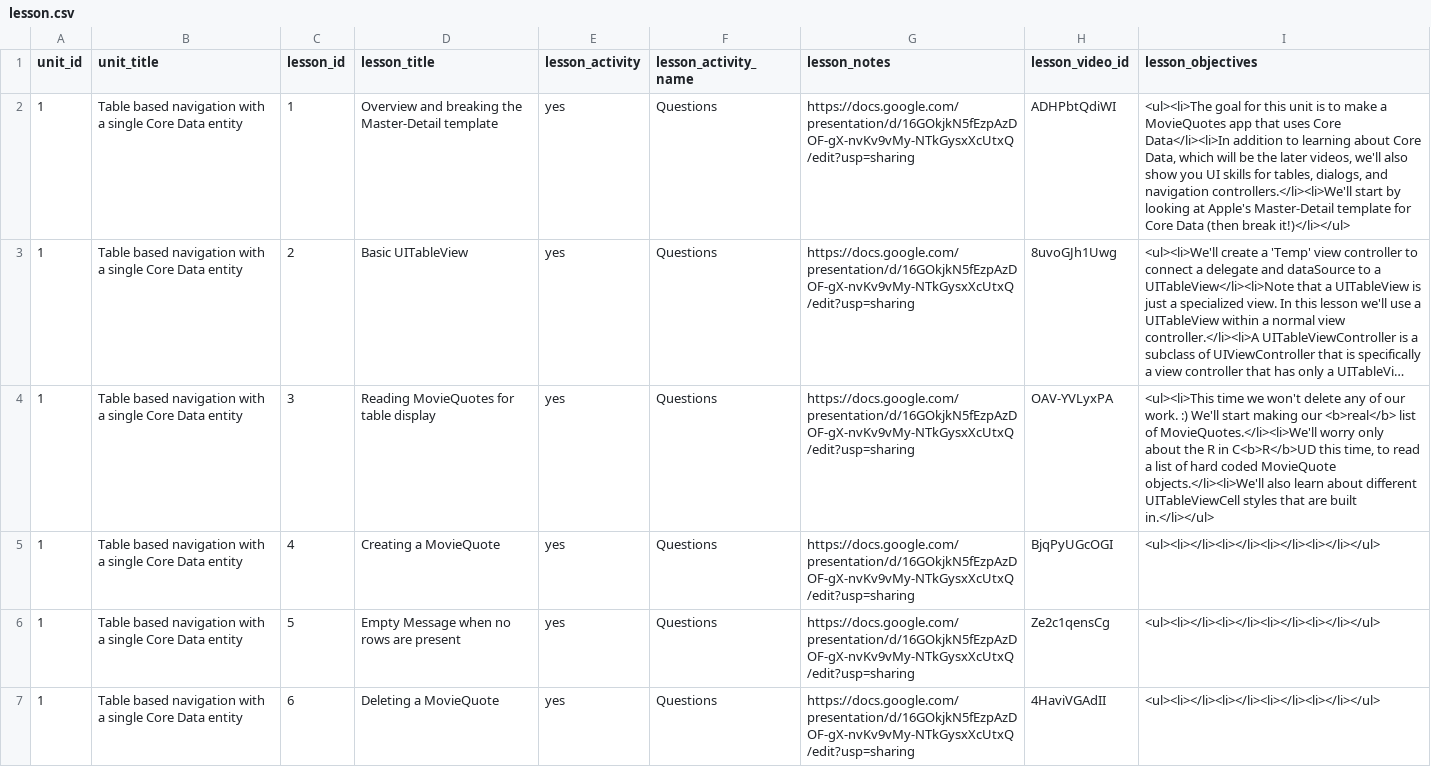
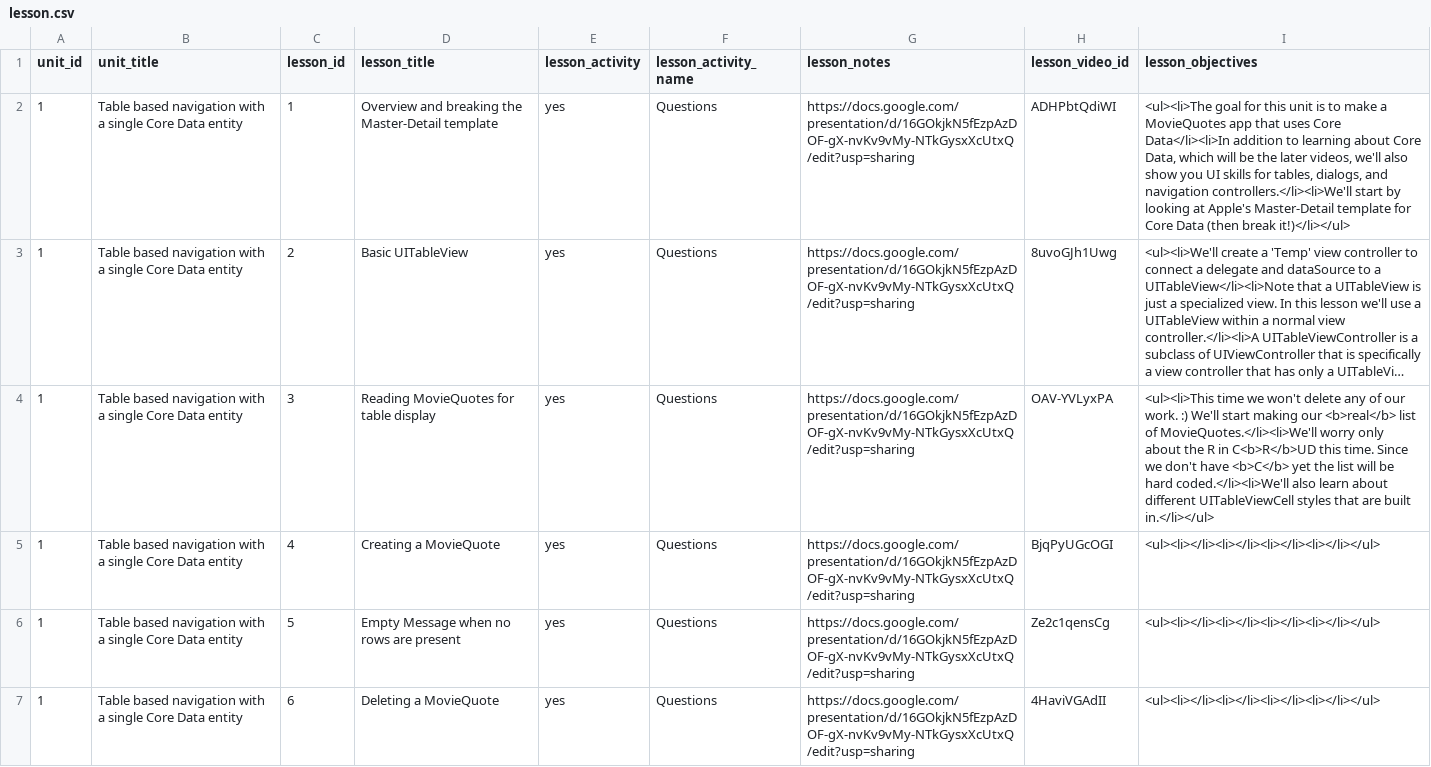
Before and after one commit to Rosebotics/RoseboticsWeb, a CSV file: courses/ios-core-data/data/lesson.csv, drawn as a sheet; only a part is shown; long unchanged cells end in …; the diff names each change by its address in the sheet, - before the commit and + after, or states it on an @@ line.

```diff
--- a/courses/ios-core-data/data/lesson.csv
+++ b/courses/ios-core-data/data/lesson.csv
-I4 (lesson_objectives): …C<b>R</b>UD this time, to read a list of hard coded MovieQuote objects.</li><li>We'll also learn…
+I4 (lesson_objectives): …C<b>R</b>UD this time. Since we don't have <b>C</b> yet the list will be hard coded.</li><li>We'll also learn…
```
Also changed, not shown: courses/ios-endpoints/data/lesson.csv, 1 other file.
